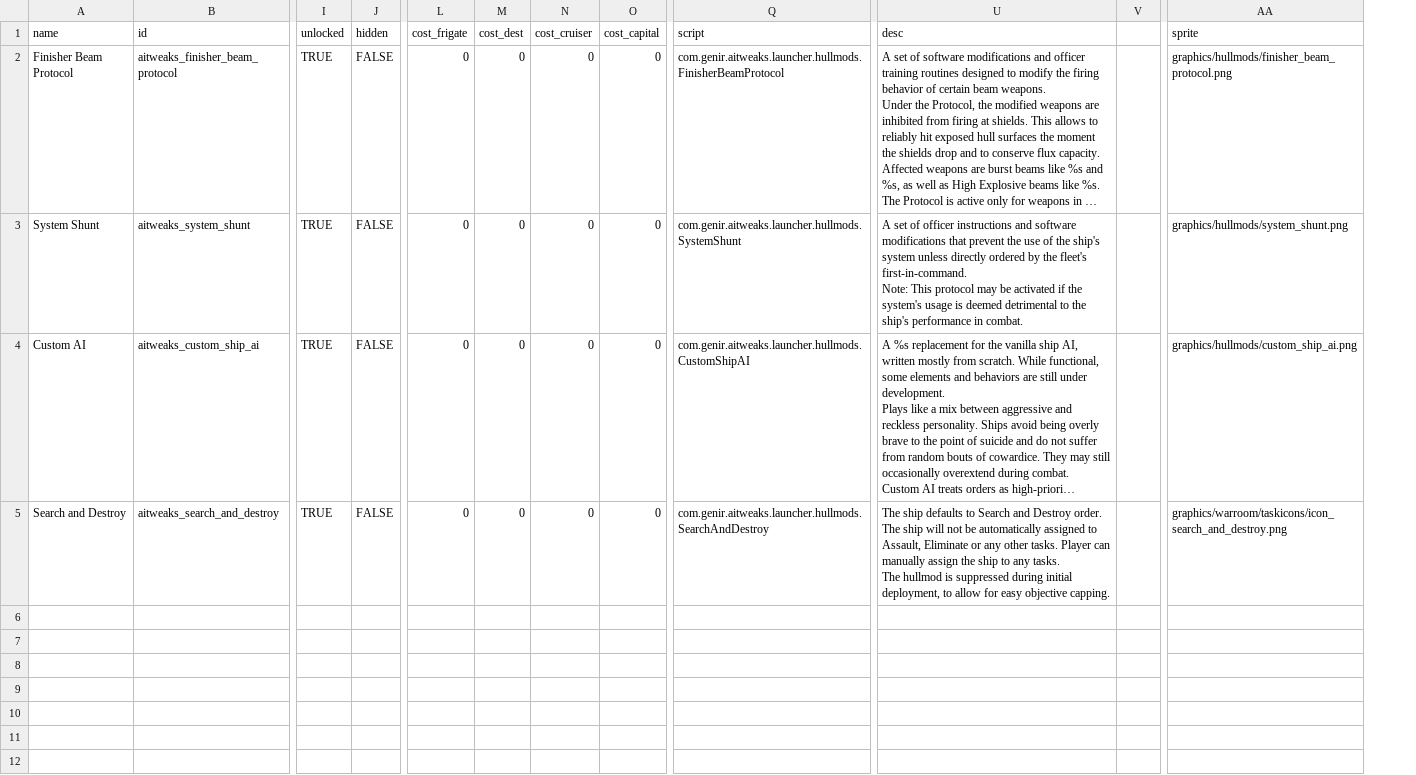
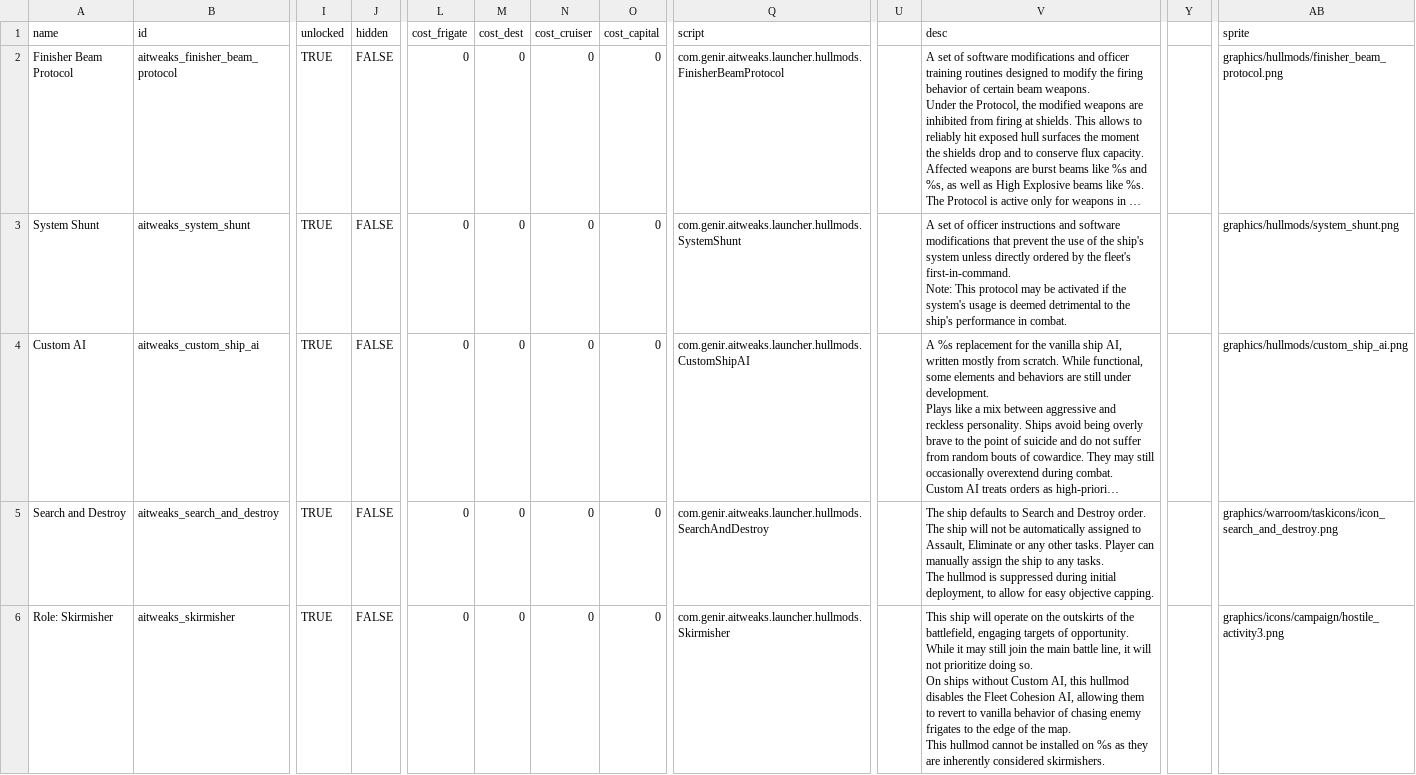
Before and after one commit to Halke1986/starsector-ai-tweaks, a CSV file: data/hullmods/hull_mods.csv, drawn as a sheet; only a part is shown, gaps mark what is left out; long unchanged cells end in …; removed rows and columns are numbered as before the commit, all else as after; rows hold the shown columns only; ↵ is a line break in a cell; the diff names each change by its address in the sheet, - before the commit and + after, or states it on an @@ line.

Commit message:
Added Skirmisher hullmod

```diff
--- a/data/hullmods/hull_mods.csv
+++ b/data/hullmods/hull_mods.csv
+column U, empty
-column V, empty
+column Y, empty
+row 6: Role: Skirmisher | aitweaks_skirmisher | TRUE | FALSE | 0 | 0 | 0 | 0 | com.genir.aitweaks.launcher.hullmods.Skirmisher |  | This ship will operate on the outskirts of the battlefield, engaging targets of opportunity. While it may still join the main battle line, it will not prioritize doing so. ↵ On ships without Custom AI, this hullmod disables the Fleet Cohesion AI, allowing them to revert to vanilla behavior of chasing enemy frigates to the edge of the map. ↵ This hullmod cannot be installed on %s as they are inherently considered skirmishers. |  | graphics/icons/campaign/hostile_activity3.png
```
Also changed, not shown: 9 other files.
